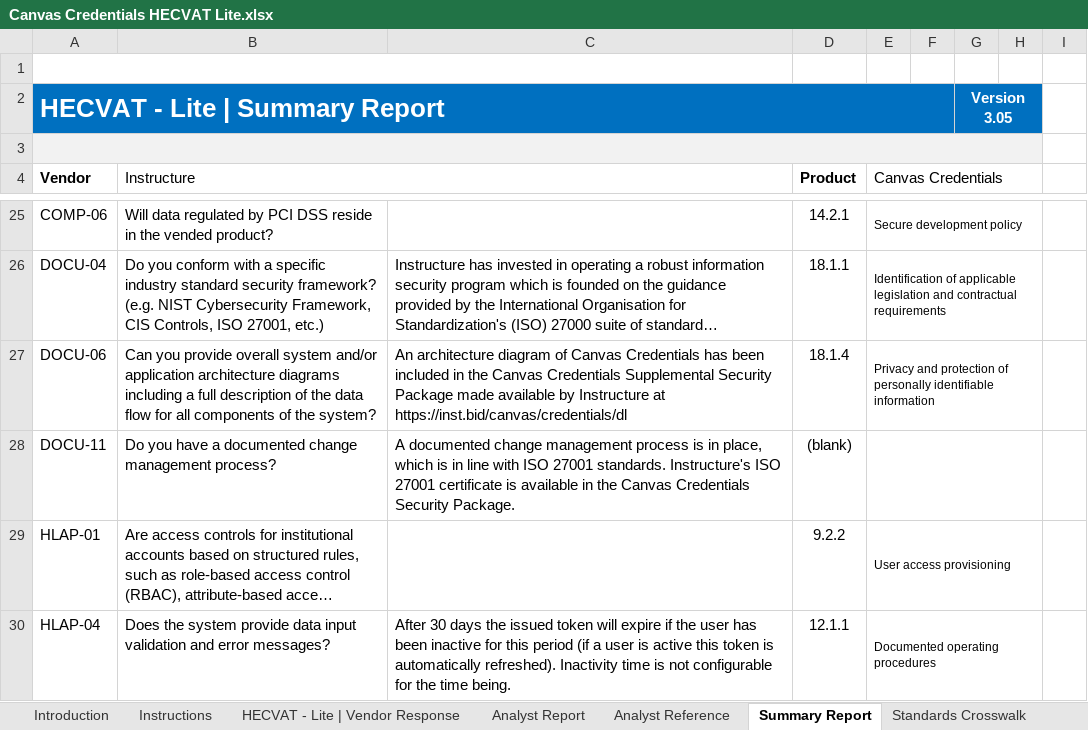
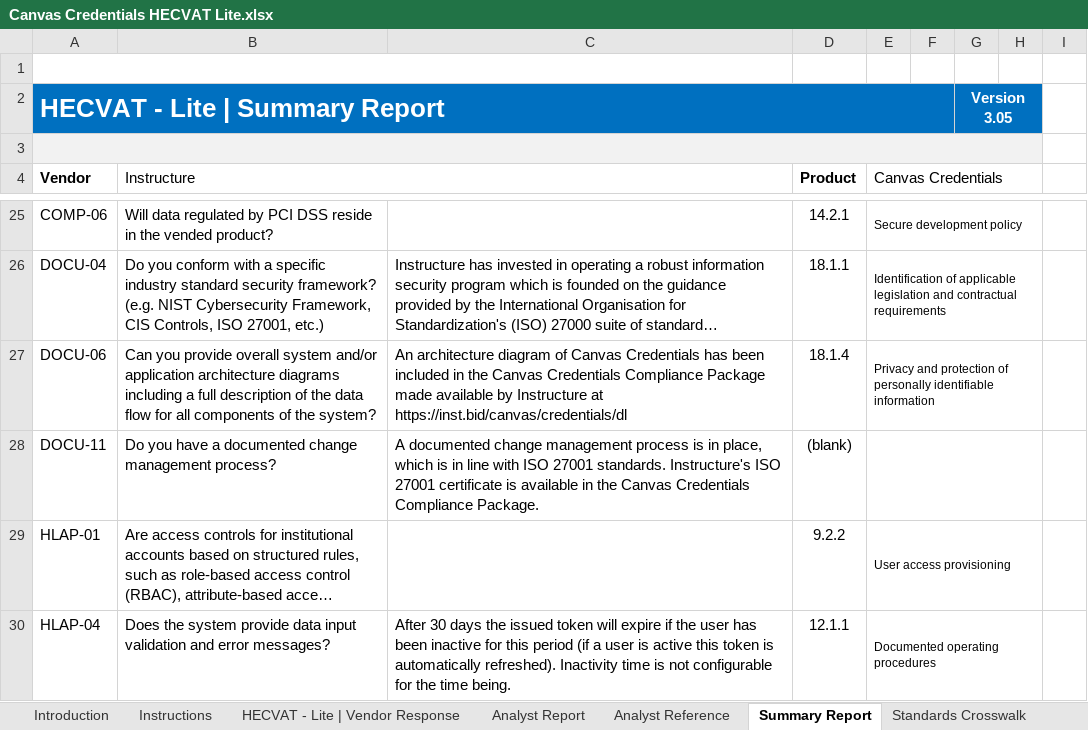
Before and after one commit to instructure/instructure-compliance-packages, an Excel workbook: Canvas Credentials/Canvas Credentials HECVAT Lite.xlsx, sheet Summary Report, drawn as a sheet; only a part is shown, gaps mark what is left out; long unchanged cells end in …; values as stored, in another font and other column widths than the file's, no borders; charts and pictures and conditional formats not drawn; the diff names each change by its address in the sheet, - before the commit and + after, or states it on an @@ line.

```diff
--- a/Canvas Credentials/Canvas Credentials HECVAT Lite.xlsx (sheet Summary Report)
+++ b/Canvas Credentials/Canvas Credentials HECVAT Lite.xlsx (sheet Summary Report)
-C27: …Canvas Credentials Supplemental Security Package made…
+C27: …Canvas Credentials Compliance Package made…
-C28: …Canvas Credentials Security Package.
+C28: …Canvas Credentials Compliance Package.
```
Also changed, not shown: sheet HECVAT - Lite | Vendor Response, sheet Analyst Report, charts or pictures.
